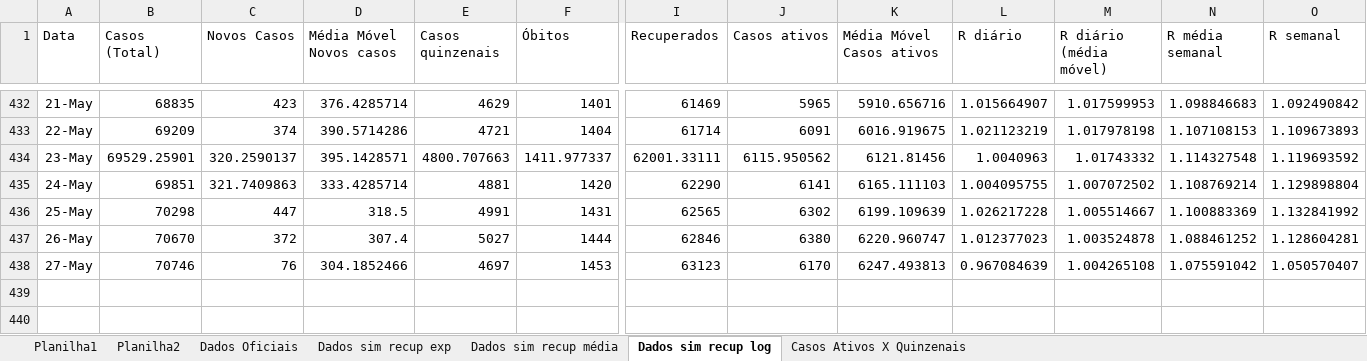
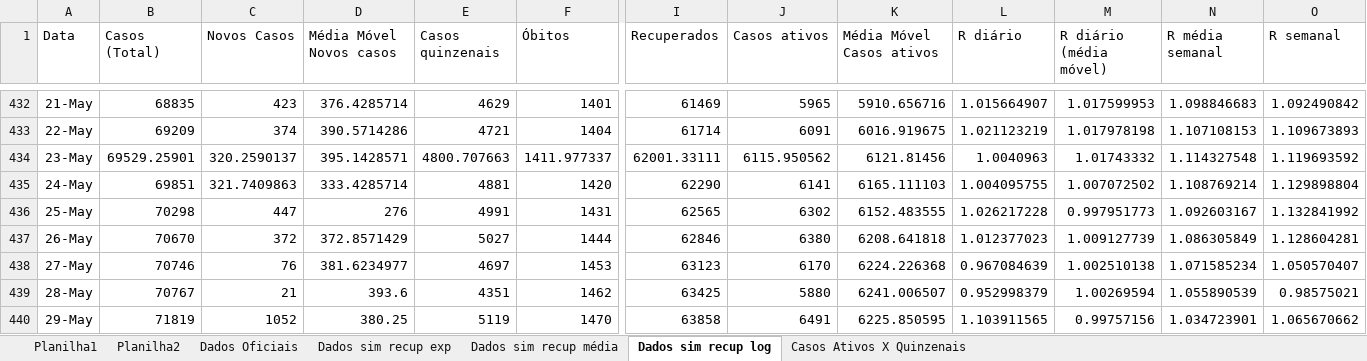
Before and after one commit to celsorosajr/Covid-SJC, an Excel workbook: Covid SJC.xlsx, sheet Dados sim recup log, drawn as a sheet; only a part is shown, gaps mark what is left out; values as stored, in another font and other column widths than the file's, no borders; charts and pictures not drawn; rows hold the shown columns only; the diff names each change by its address in the sheet, - before the commit and + after, or states it on an @@ line.

Commit message:
Update 2021-05-29

```diff
--- a/Covid SJC.xlsx (sheet Dados sim recup log)
+++ b/Covid SJC.xlsx (sheet Dados sim recup log)
-D436 (Média Móvel Novos casos): 318.5
+D436 (Média Móvel Novos casos): 276
-K436 (Média Móvel Casos ativos): 6199.109639
+K436 (Média Móvel Casos ativos): 6152.483555
-M436 (R diário (média móvel)): 1.005514667
+M436 (R diário (média móvel)): 0.997951773
-N436 (R média semanal): 1.100883369
+N436 (R média semanal): 1.092603167
-D437 (Média Móvel Novos casos): 307.4
+D437 (Média Móvel Novos casos): 372.8571429
-K437 (Média Móvel Casos ativos): 6220.960747
+K437 (Média Móvel Casos ativos): 6208.641818
-M437 (R diário (média móvel)): 1.003524878
+M437 (R diário (média móvel)): 1.009127739
-N437 (R média semanal): 1.088461252
+N437 (R média semanal): 1.086305849
-D438 (Média Móvel Novos casos): 304.1852466
+D438 (Média Móvel Novos casos): 381.6234977
-K438 (Média Móvel Casos ativos): 6247.493813
+K438 (Média Móvel Casos ativos): 6224.226368
-M438 (R diário (média móvel)): 1.004265108
+M438 (R diário (média móvel)): 1.002510138
-N438 (R média semanal): 1.075591042
+N438 (R média semanal): 1.071585234
+row 439: 28-May | 70767 | 21 | 393.6 | 4351 | 1462 | 63425 | 5880 | 6241.006507 | 0.952998379 | 1.00269594 | 1.055890539 | 0.98575021
+row 440: 29-May | 71819 | 1052 | 380.25 | 5119 | 1470 | 63858 | 6491 | 6225.850595 | 1.103911565 | 0.99757156 | 1.034723901 | 1.065670662
```
Also changed, not shown: charts or pictures.
